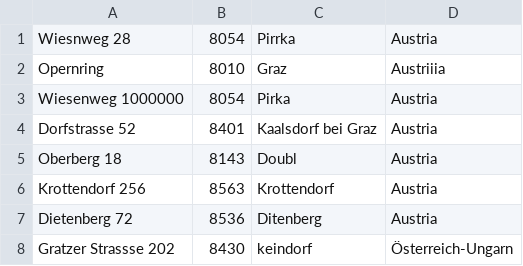
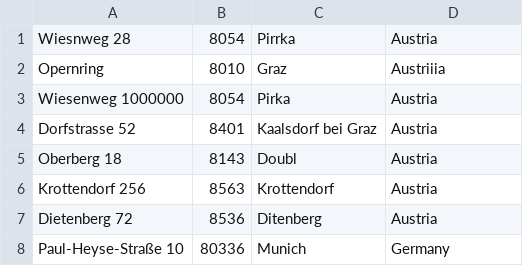
Before and after one commit to mspari/AdressvalidierungPOS, a CSV file: src/main/java/res/testdata.csv, drawn as a sheet.

```diff
--- a/src/main/java/res/testdata.csv
+++ b/src/main/java/res/testdata.csv
@@ -7,2 +7,2 @@ Krottendorf 256;8563;Krottendorf;Austria
 Dietenberg 72;8536;Ditenberg;Austria
-Gratzer Strassse 202;8430;keindorf;Österreich-Ungarn
+Paul-Heyse-Straße 10;80336;Munich;Germany
```
Also changed, not shown: 5 other files.
